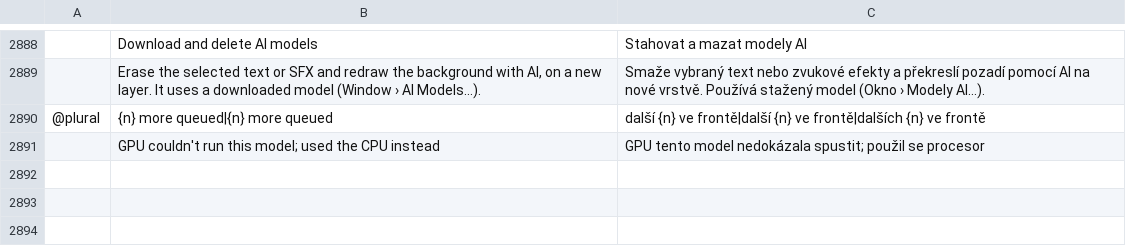
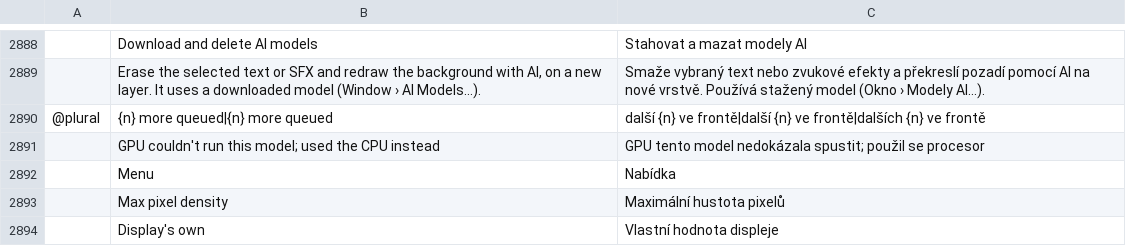
Before and after one commit to ChoqueCastroLD/capishot, a TSV file: crates/ui-egui/src/i18n/cs.tsv, drawn as a sheet; only a part is shown, gaps mark what is left out; the diff names each change by its address in the sheet, - before the commit and + after, or states it on an @@ line.

```diff
--- a/crates/ui-egui/src/i18n/cs.tsv
+++ b/crates/ui-egui/src/i18n/cs.tsv
+row 2892:  | Menu | Nabídka
+row 2893:  | Max pixel density | Maximální hustota pixelů
+row 2894:  | Display's own | Vlastní hodnota displeje
```
Also changed, not shown: crates/ui-egui/src/i18n/el.tsv, crates/ui-egui/src/i18n/ja.tsv, 14 other files.
